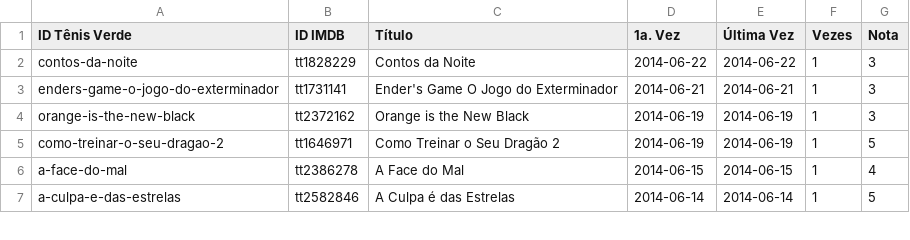
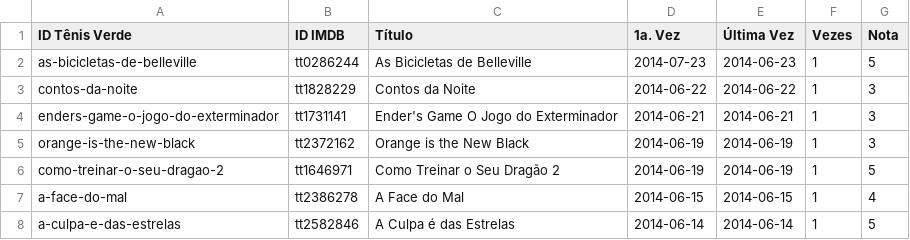
Before and after one commit to caloni/journal, a CSV file: lists/index.csv, drawn as a sheet; only a part is shown; the diff names each change by its address in the sheet, - before the commit and + after, or states it on an @@ line.

Commit message:
Atualizando lista.

```diff
--- a/lists/index.csv
+++ b/lists/index.csv
+row 2: as-bicicletas-de-belleville | tt0286244 | As Bicicletas de Belleville | 2014-07-23 | 2014-06-23 | 1 | 5
```
